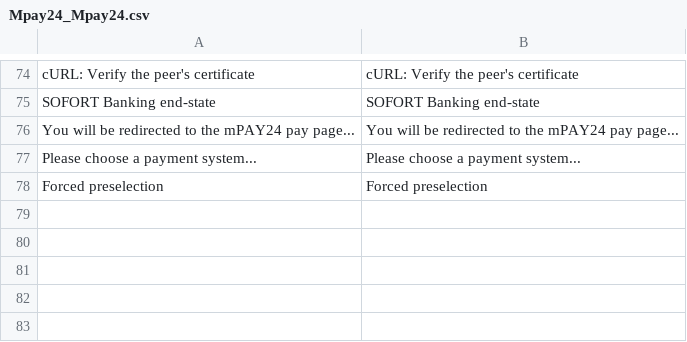
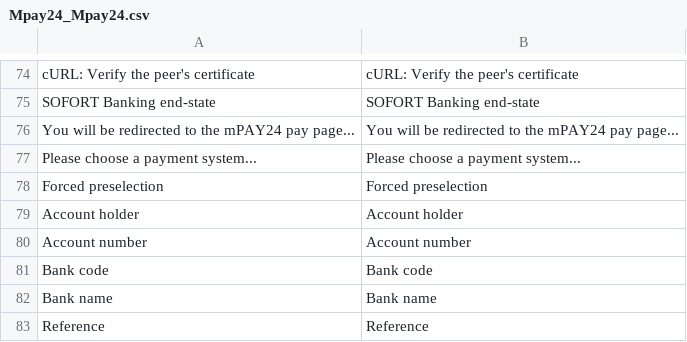
Before and after one commit to OpenMageModuleFostering/mpay24, a CSV file: app/locale/en_US/Mpay24_Mpay24.csv, drawn as a sheet; only a part is shown, gaps mark what is left out; the diff names each change by its address in the sheet, - before the commit and + after, or states it on an @@ line.

```diff
--- a/app/locale/en_US/Mpay24_Mpay24.csv
+++ b/app/locale/en_US/Mpay24_Mpay24.csv
+row 79: Account holder | Account holder
+row 80: Account number | Account number
+row 81: Bank code | Bank code
+row 82: Bank name | Bank name
+row 83: Reference | Reference
```
Also changed, not shown: app/locale/de_AT/Mpay24_Mpay24.csv, app/locale/de_CH/Mpay24_Mpay24.csv, 39 other files.
